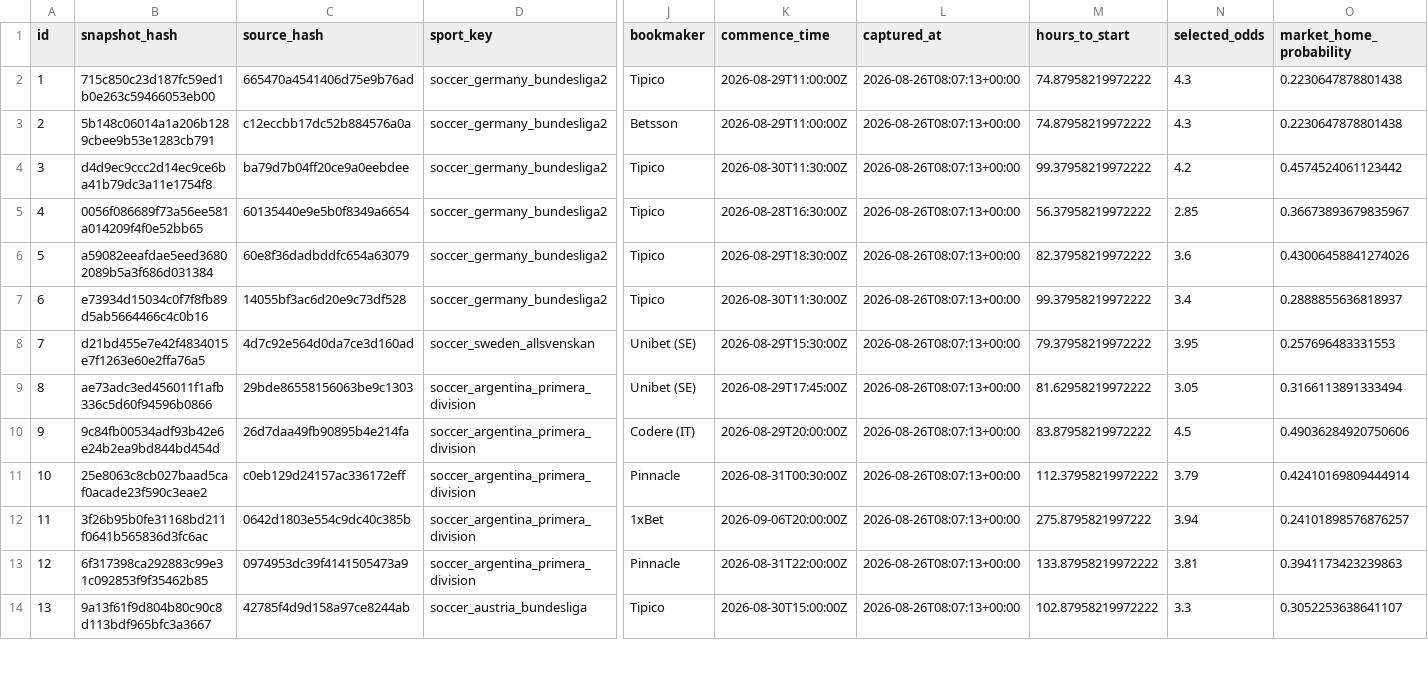
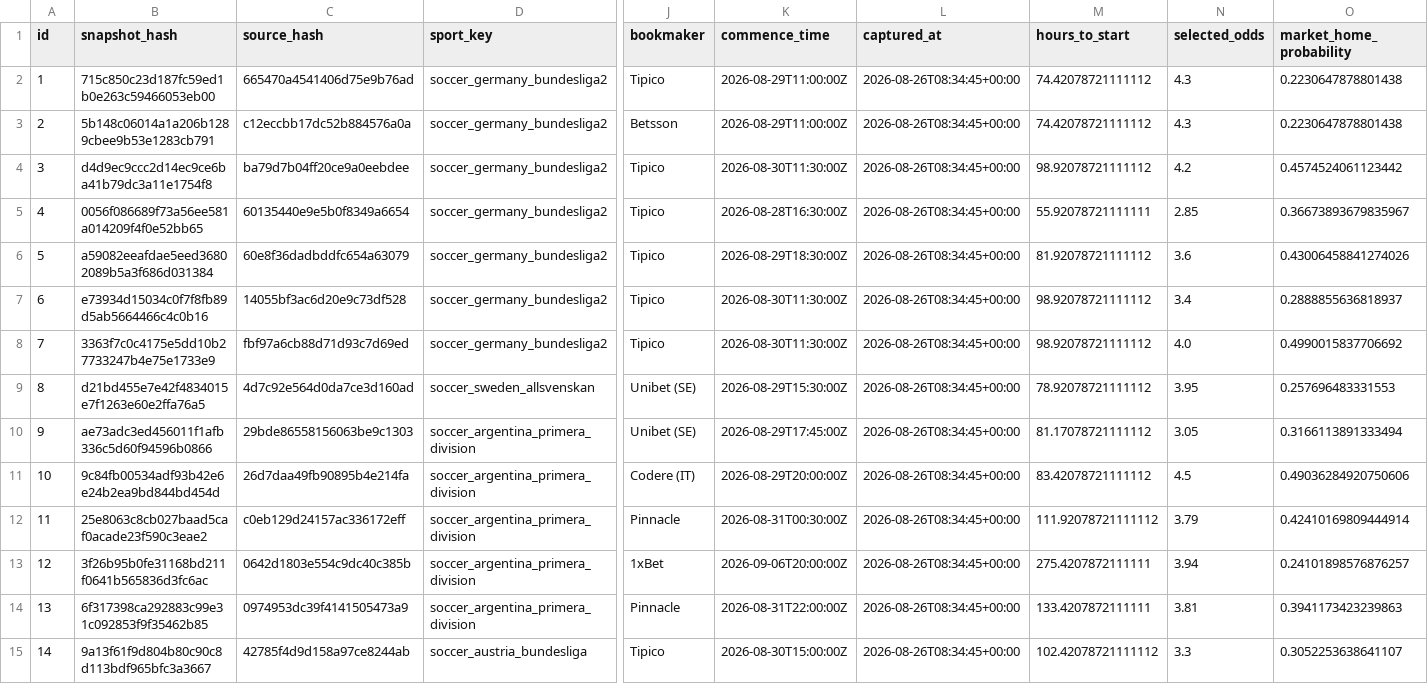
Before and after one commit to marianmatus73-dot/Futbal_dnes, a CSV file: exports/history_football_market_snapshots_v14.csv, drawn as a sheet; only a part is shown, gaps mark what is left out; addresses are those after the commit; rows hold the shown columns only; the diff covers the shown part only; the diff names each change by its address in the sheet, - before the commit and + after, or states it on an @@ line.

```diff
--- a/exports/history_football_market_snapshots_v14.csv
+++ b/exports/history_football_market_snapshots_v14.csv
-L2:L7 (captured_at): 2026-08-26T08:07:13+00:00
+L2:L7 (captured_at): 2026-08-26T08:34:45+00:00
-M2:M3 (hours_to_start): 74.87958219972222
+M2:M3 (hours_to_start): 74.42078721111112
-M4 (hours_to_start): 99.37958219972222
+M4 (hours_to_start): 98.92078721111112
-M5 (hours_to_start): 56.37958219972222
+M5 (hours_to_start): 55.92078721111111
-M6 (hours_to_start): 82.37958219972222
+M6 (hours_to_start): 81.92078721111112
-M7 (hours_to_start): 99.37958219972222
+M7 (hours_to_start): 98.92078721111112
+row 8: 7 | 3363f7c0c4175e5dd10b27733247b4e75e1733e9 | fbf97a6cb88d71d93c7d69ed | soccer_germany_bundesliga2 | Tipico | 2026-08-30T11:30:00Z | 2026-08-26T08:34:45+00:00 | 98.92078721111112 | 4.0 | 0.4990015837706692
@@ column A (id) renumbered from row 9 down @@
-L9:L15 (captured_at): 2026-08-26T08:07:13+00:00
+L9:L15 (captured_at): 2026-08-26T08:34:45+00:00
-M9 (hours_to_start): 79.37958219972222
+M9 (hours_to_start): 78.92078721111112
-M10 (hours_to_start): 81.62958219972222
+M10 (hours_to_start): 81.17078721111112
-M11 (hours_to_start): 83.87958219972222
+M11 (hours_to_start): 83.42078721111112
-M12 (hours_to_start): 112.37958219972222
+M12 (hours_to_start): 111.92078721111112
-M13 (hours_to_start): 275.8795821997222
+M13 (hours_to_start): 275.4207872111111
-M14 (hours_to_start): 133.87958219972222
+M14 (hours_to_start): 133.4207872111111
-M15 (hours_to_start): 102.87958219972222
+M15 (hours_to_start): 102.42078721111112
```
Also changed, not shown: 1 added row and 122 edited cells elsewhere in this file, exports/history_elo_ratings.csv, exports/history_football_features.csv, 45 other files.
